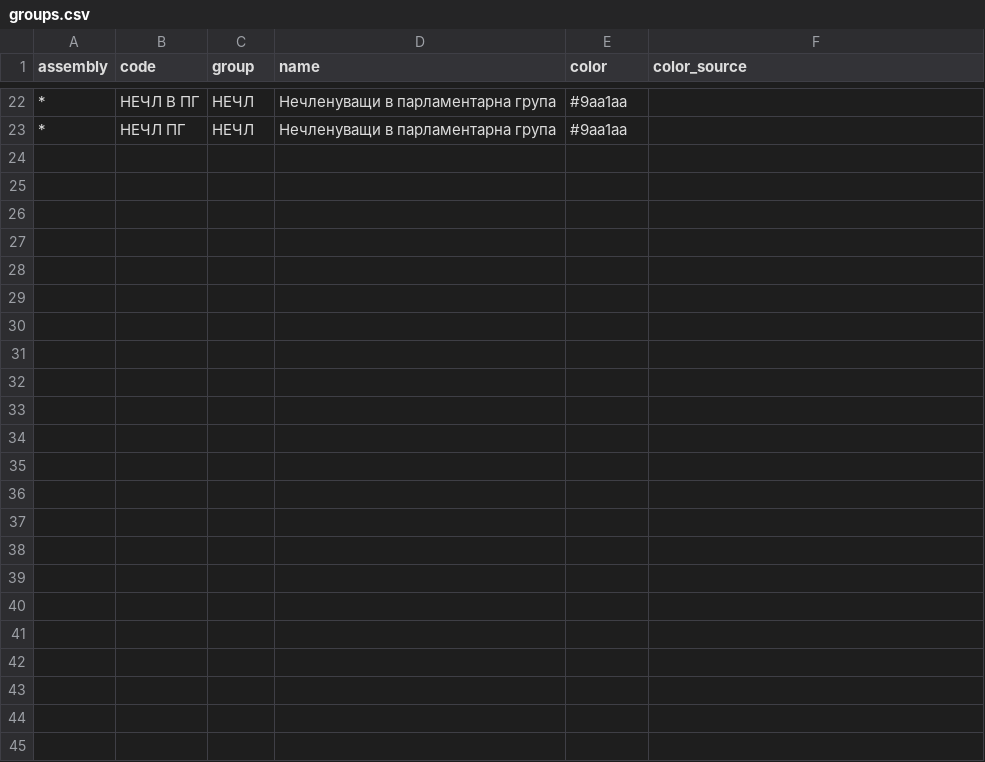
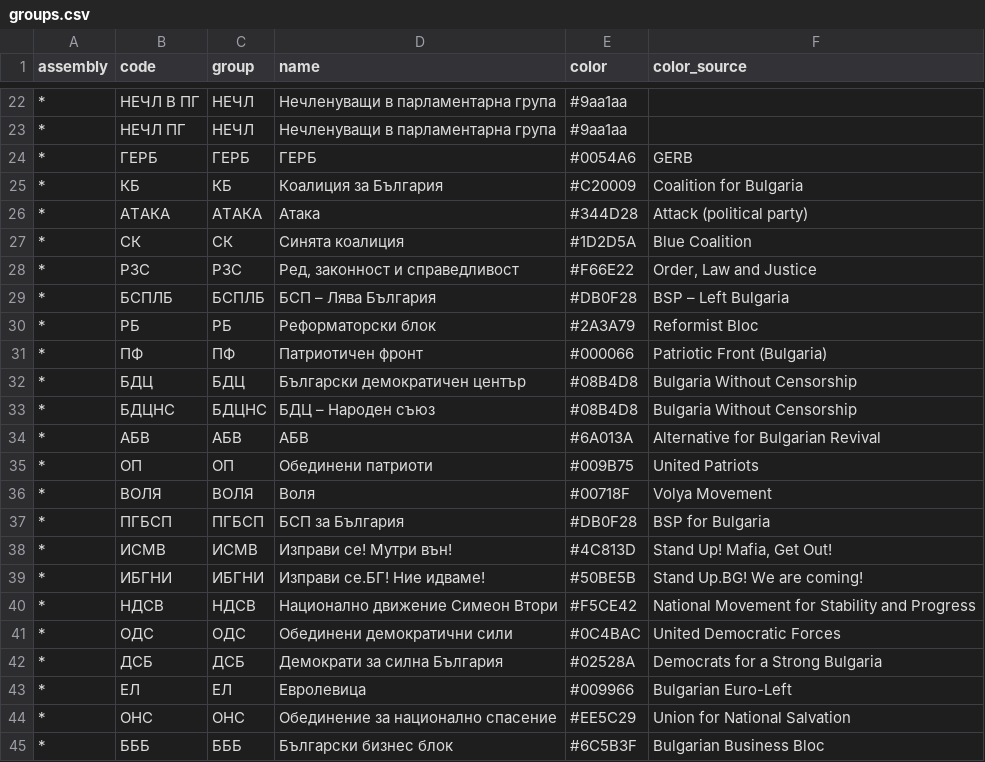
Before and after one commit to DenislavDenev/prozrachnost, a CSV file: tools/parlament/db/ref/groups.csv, drawn as a sheet; only a part is shown, gaps mark what is left out.

Commit message:
fix(parlament): empty answers, sittings the source cannot answer and a NUL do not stop the backfill; colours of the 2009-2021 groups (#131)

```diff
--- a/tools/parlament/db/ref/groups.csv
+++ b/tools/parlament/db/ref/groups.csv
@@ -23 +23,23 @@ assembly,code,group,name,color,color_source
 *,НЕЧЛ ПГ,НЕЧЛ,Нечленуващи в парламентарна група,#9aa1aa,
+*,ГЕРБ,ГЕРБ,ГЕРБ,#0054A6,GERB
+*,КБ,КБ,Коалиция за България,#C20009,Coalition for Bulgaria
+*,АТАКА,АТАКА,Атака,#344D28,Attack (political party)
+*,СК,СК,Синята коалиция,#1D2D5A,Blue Coalition
+*,РЗС,РЗС,"Ред, законност и справедливост",#F66E22,"Order, Law and Justice"
+*,БСПЛБ,БСПЛБ,БСП – Лява България,#DB0F28,BSP – Left Bulgaria
+*,РБ,РБ,Реформаторски блок,#2A3A79,Reformist Bloc
+*,ПФ,ПФ,Патриотичен фронт,#000066,Patriotic Front (Bulgaria)
+*,БДЦ,БДЦ,Български демократичен център,#08B4D8,Bulgaria Without Censorship
+*,БДЦНС,БДЦНС,БДЦ – Народен съюз,#08B4D8,Bulgaria Without Censorship
+*,АБВ,АБВ,АБВ,#6A013A,Alternative for Bulgarian Revival
+*,ОП,ОП,Обединени патриоти,#009B75,United Patriots
+*,ВОЛЯ,ВОЛЯ,Воля,#00718F,Volya Movement
+*,ПГБСП,ПГБСП,БСП за България,#DB0F28,BSP for Bulgaria
+*,ИСМВ,ИСМВ,Изправи се! Мутри вън!,#4C813D,"Stand Up! Mafia, Get Out!"
+*,ИБГНИ,ИБГНИ,Изправи се.БГ! Ние идваме!,#50BE5B,Stand Up.BG! We are coming!
+*,НДСВ,НДСВ,Национално движение Симеон Втори,#F5CE42,National Movement for Stability and Progress
+*,ОДС,ОДС,Обединени демократични сили,#0C4BAC,United Democratic Forces
+*,ДСБ,ДСБ,Демократи за силна България,#02528A,Democrats for a Strong Bulgaria
+*,ЕЛ,ЕЛ,Евролевица,#009966,Bulgarian Euro-Left
+*,ОНС,ОНС,Обединение за национално спасение,#EE5C29,Union for National Salvation
+*,БББ,БББ,Български бизнес блок,#6C5B3F,Bulgarian Business Bloc
```
Also changed, not shown: 12 other files.
